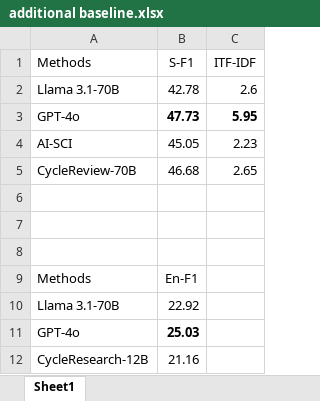
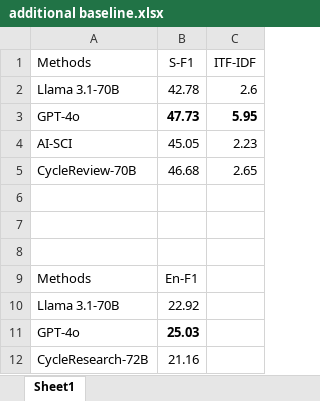
Before and after one commit to RenzeLou/ICML_2025_Response, an Excel workbook: additional baseline.xlsx, sheet Sheet1, drawn as a sheet; values as stored, in another font and other column widths than the file's, no borders; the diff names each change by its address in the sheet, - before the commit and + after, or states it on an @@ line.

Commit message:
add more baselines

```diff
--- a/additional baseline.xlsx (sheet Sheet1)
+++ b/additional baseline.xlsx (sheet Sheet1)
-A12 (Methods): CycleResearch-12B
+A12 (Methods): CycleResearch-72B
```
